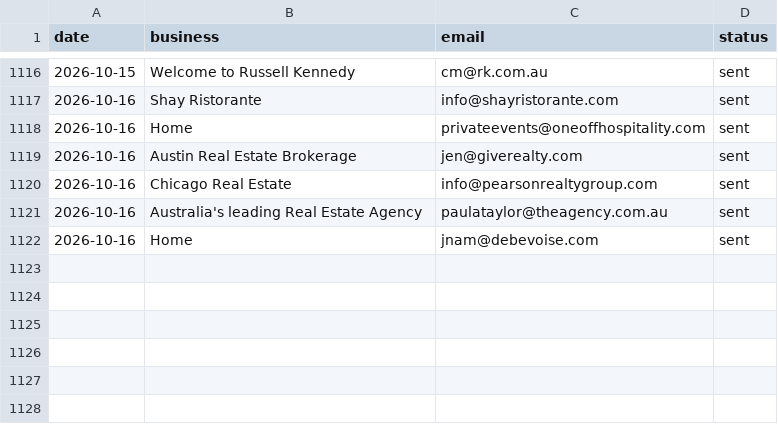
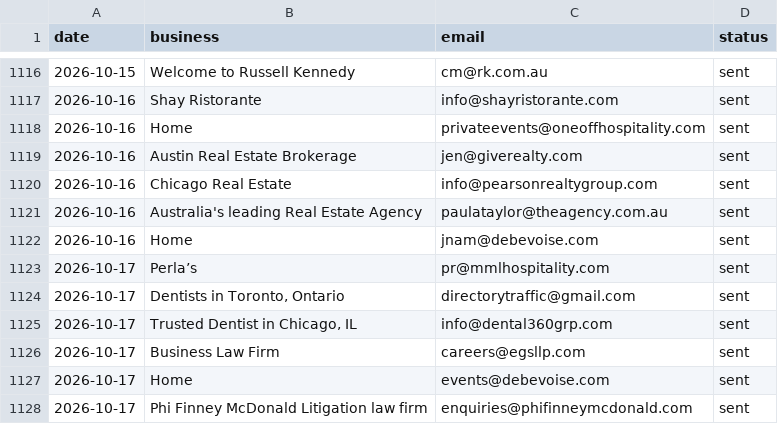
Before and after one commit to Tarunjit45/Cold-Email-Outreah-bot, a CSV file: sent_log.csv, drawn as a sheet; only a part is shown, gaps mark what is left out; the diff names each change by its address in the sheet, - before the commit and + after, or states it on an @@ line.

```diff
--- a/sent_log.csv
+++ b/sent_log.csv
+row 1123: 2026-10-17 | Perla’s | pr@mmlhospitality.com | sent
+row 1124: 2026-10-17 | Dentists in Toronto, Ontario | directorytraffic@gmail.com | sent
+row 1125: 2026-10-17 | Trusted Dentist in Chicago, IL | info@dental360grp.com | sent
+row 1126: 2026-10-17 | Business Law Firm | careers@egsllp.com | sent
+row 1127: 2026-10-17 | Home | events@debevoise.com | sent
+row 1128: 2026-10-17 | Phi Finney McDonald Litigation law firm | enquiries@phifinneymcdonald.com | sent
```
